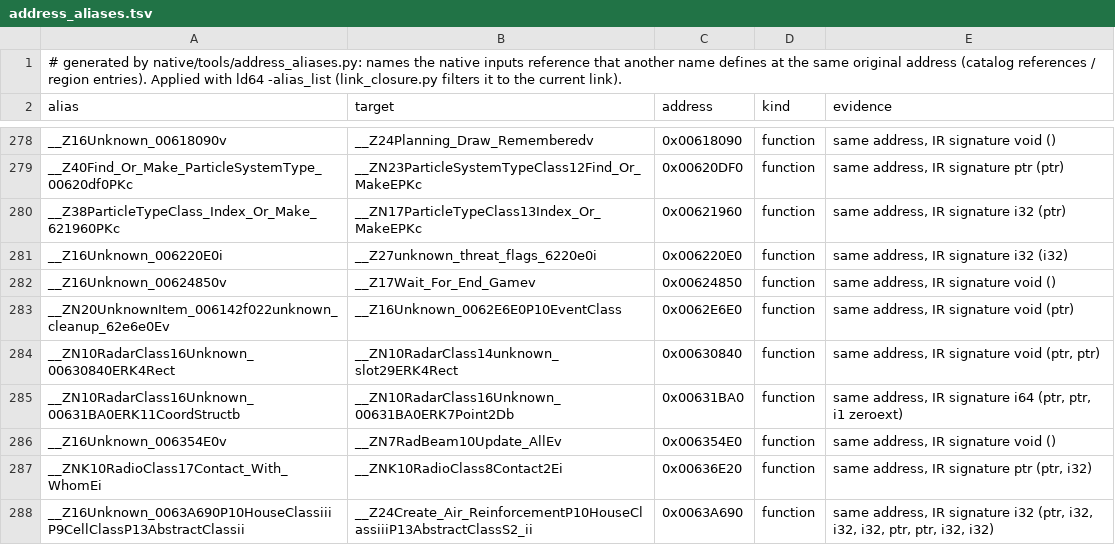
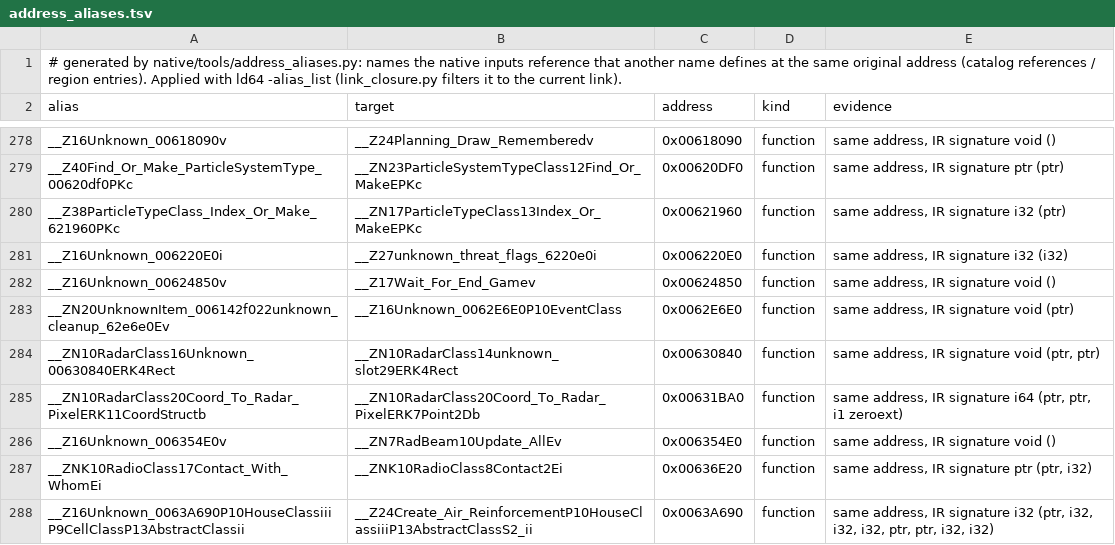
Before and after one commit to meastes/redalert2-decomp, a TSV file: native/data/address_aliases.tsv, drawn as a sheet; only a part is shown, gaps mark what is left out.

```diff
--- a/native/data/address_aliases.tsv
+++ b/native/data/address_aliases.tsv
@@ -284,3 +284,3 @@ __ZN20UnknownItem_006142f022unknown_cleanup_62e6e0Ev	__Z16Unknown_0062E6E0P10Eve
 __ZN10RadarClass16Unknown_00630840ERK4Rect	__ZN10RadarClass14unknown_slot29ERK4Rect	0x00630840	function	same address, IR signature void (ptr, ptr)
-__ZN10RadarClass16Unknown_00631BA0ERK11CoordStructb	__ZN10RadarClass16Unknown_00631BA0ERK7Point2Db	0x00631BA0	function	same address, IR signature i64 (ptr, ptr, i1 zeroext)
+__ZN10RadarClass20Coord_To_Radar_PixelERK11CoordStructb	__ZN10RadarClass20Coord_To_Radar_PixelERK7Point2Db	0x00631BA0	function	same address, IR signature i64 (ptr, ptr, i1 zeroext)
 __Z16Unknown_006354E0v	__ZN7RadBeam10Update_AllEv	0x006354E0	function	same address, IR signature void ()
```
Also changed, not shown: 15 other files.
